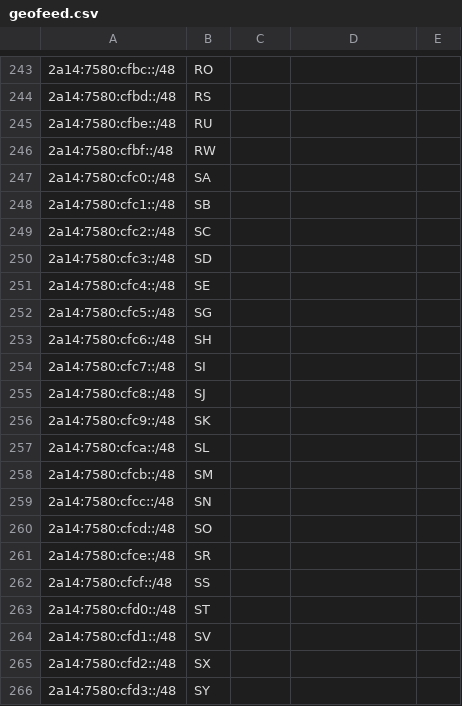
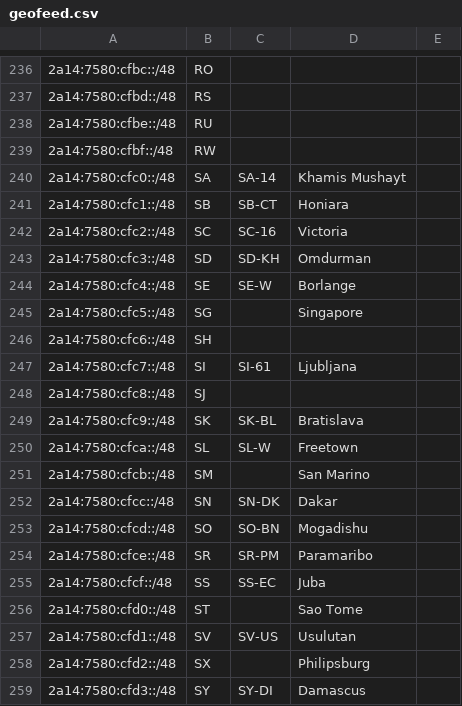
Before and after one commit to AVSISP/avsisp.com, a CSV file: geofeed.csv, drawn as a sheet; only a part is shown, gaps mark what is left out; the diff covers the shown part only.

Commit message:
Update geofeed.csv

```diff
--- a/geofeed.csv
+++ b/geofeed.csv
@@ -246,21 +239,21 @@
 2a14:7580:cfbf::/48,RW,,,
-2a14:7580:cfc0::/48,SA,,,
-2a14:7580:cfc1::/48,SB,,,
-2a14:7580:cfc2::/48,SC,,,
-2a14:7580:cfc3::/48,SD,,,
-2a14:7580:cfc4::/48,SE,,,
-2a14:7580:cfc5::/48,SG,,,
+2a14:7580:cfc0::/48,SA,SA-14,Khamis Mushayt,
+2a14:7580:cfc1::/48,SB,SB-CT,Honiara,
+2a14:7580:cfc2::/48,SC,SC-16,Victoria,
+2a14:7580:cfc3::/48,SD,SD-KH,Omdurman,
+2a14:7580:cfc4::/48,SE,SE-W,Borlange,
+2a14:7580:cfc5::/48,SG,,Singapore,
 2a14:7580:cfc6::/48,SH,,,
-2a14:7580:cfc7::/48,SI,,,
+2a14:7580:cfc7::/48,SI,SI-61,Ljubljana,
 2a14:7580:cfc8::/48,SJ,,,
-2a14:7580:cfc9::/48,SK,,,
-2a14:7580:cfca::/48,SL,,,
-2a14:7580:cfcb::/48,SM,,,
-2a14:7580:cfcc::/48,SN,,,
-2a14:7580:cfcd::/48,SO,,,
-2a14:7580:cfce::/48,SR,,,
-2a14:7580:cfcf::/48,SS,,,
-2a14:7580:cfd0::/48,ST,,,
-2a14:7580:cfd1::/48,SV,,,
-2a14:7580:cfd2::/48,SX,,,
-2a14:7580:cfd3::/48,SY,,,
+2a14:7580:cfc9::/48,SK,SK-BL,Bratislava,
+2a14:7580:cfca::/48,SL,SL-W,Freetown,
+2a14:7580:cfcb::/48,SM,,San Marino,
+2a14:7580:cfcc::/48,SN,SN-DK,Dakar,
+2a14:7580:cfcd::/48,SO,SO-BN,Mogadishu,
+2a14:7580:cfce::/48,SR,SR-PM,Paramaribo,
+2a14:7580:cfcf::/48,SS,SS-EC,Juba,
+2a14:7580:cfd0::/48,ST,,Sao Tome,
+2a14:7580:cfd1::/48,SV,SV-US,Usulutan,
+2a14:7580:cfd2::/48,SX,,Philipsburg,
+2a14:7580:cfd3::/48,SY,SY-DI,Damascus,
```
Also changed, not shown: 7 removed rows and 52 edited cells elsewhere in this file.
